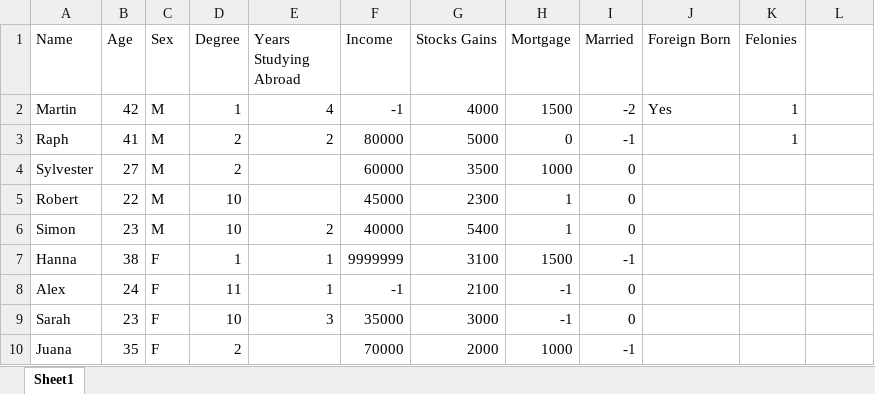
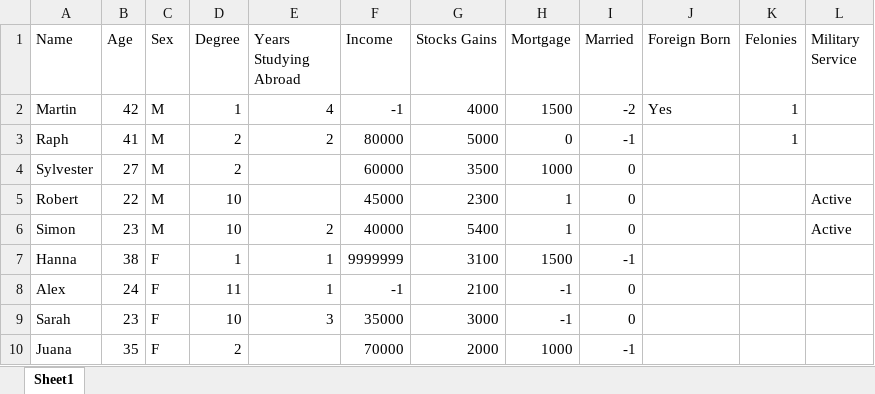
Before and after one commit to vvzepeda/example-project, an Excel workbook: data/Survey Data.xlsx, sheet Sheet1, drawn as a sheet; only a part is shown; values as stored, in another font and other column widths than the file's, no borders; the diff covers the shown part only; the diff names each change by its address in the sheet, - before the commit and + after, or states it on an @@ line.

```diff
--- a/data/Survey Data.xlsx (sheet Sheet1)
+++ b/data/Survey Data.xlsx (sheet Sheet1)
-L1: (empty)
+L1: Military Service
-L5:L6 (Military Service): (empty)
+L5:L6 (Military Service): Active
```
Also changed, not shown: 33 added rows and 26 edited cells elsewhere in this sheet, 2 other files.
